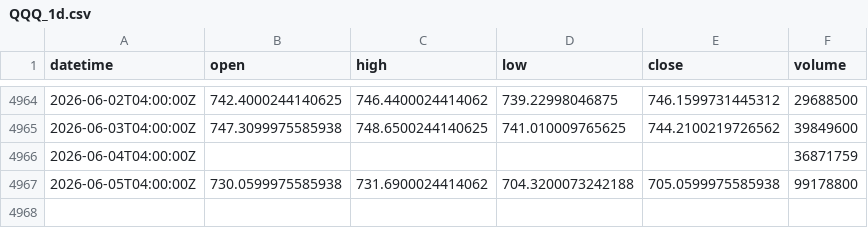
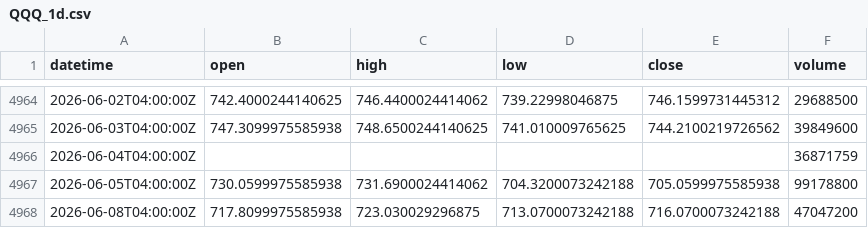
Before and after one commit to xu75/quant-strategy, a CSV file: data/market/QQQ_1d.csv, drawn as a sheet; only a part is shown, gaps mark what is left out.

Commit message:
chore(data): update market data 2026-06-09 04:37 UTC

```diff
--- a/data/market/QQQ_1d.csv
+++ b/data/market/QQQ_1d.csv
@@ -4967 +4967,2 @@ datetime,open,high,low,close,volume
 2026-06-05T04:00:00Z,730.0599975585938,731.6900024414062,704.3200073242188,705.0599975585938,99178800
+2026-06-08T04:00:00Z,717.8099975585938,723.030029296875,713.0700073242188,716.0700073242188,47047200
```
Also changed, not shown: data/market/MSTR_1d.csv, data/market/SPY_1d.csv, 1 other file.
